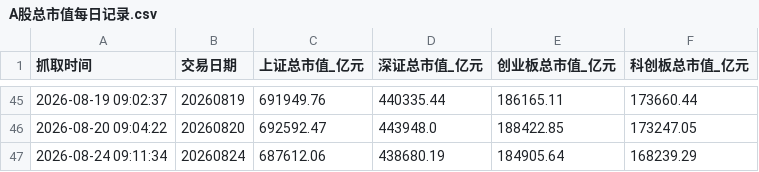
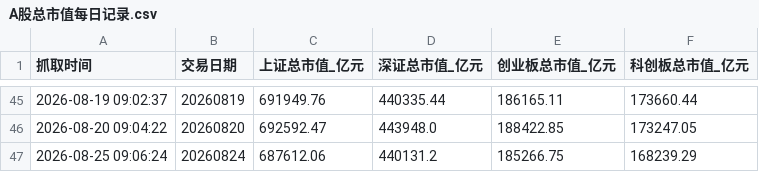
Before and after one commit to xiangjingjie94-commits/AStockMonitor, a CSV file: A股总市值每日记录.csv, drawn as a sheet; only a part is shown, gaps mark what is left out.

```diff
--- a/A股总市值每日记录.csv
+++ b/A股总市值每日记录.csv
@@ -46,2 +46,2 @@
 2026-08-20 09:04:22,20260820,692592.47,443948.0,188422.85,173247.05
-2026-08-24 09:11:34,20260824,687612.06,438680.19,184905.64,168239.29
+2026-08-25 09:06:24,20260824,687612.06,440131.2,185266.75,168239.29
```
